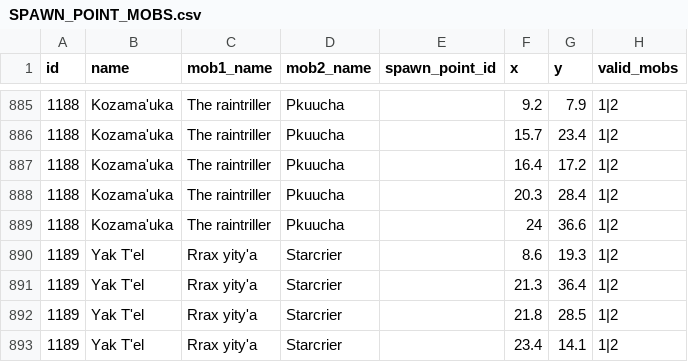
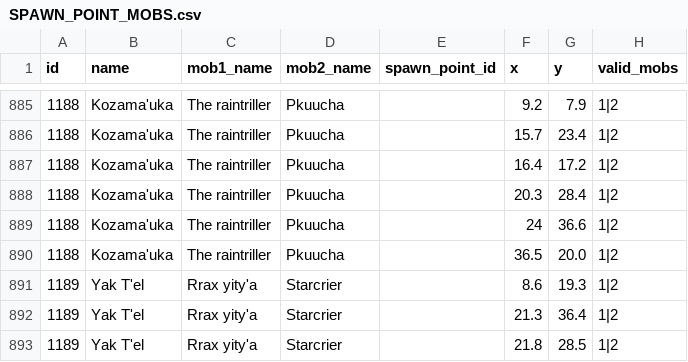
Before and after one commit to pm-wobbuffet/scout, a CSV file: resources/csv/SPAWN_POINT_MOBS.csv, drawn as a sheet; only a part is shown, gaps mark what is left out; the shorter side is filled out with more unchanged rows.

Commit message:
move previous spawn point

```diff
--- a/resources/csv/SPAWN_POINT_MOBS.csv
+++ b/resources/csv/SPAWN_POINT_MOBS.csv
@@ -889,2 +889,3 @@ id,name,mob1_name,mob2_name,spawn_point_id,x,y,valid_mobs
 1188,Kozama'uka,The raintriller,Pkuucha,,24,36.6,1|2
+1188,Kozama'uka,The raintriller,Pkuucha,,36.5,20.0,1|2
 1189,Yak T'el,Rrax yity'a,Starcrier,,8.6,19.3,1|2
```
